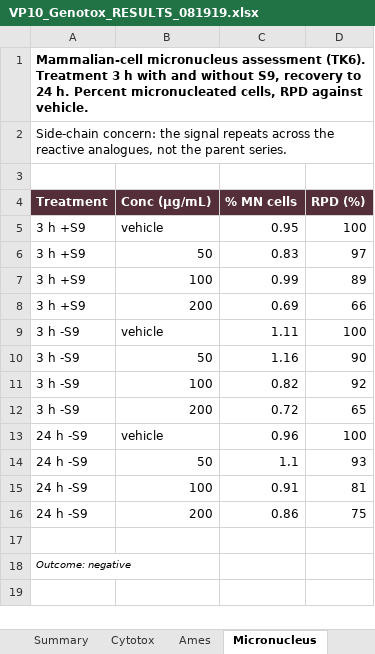
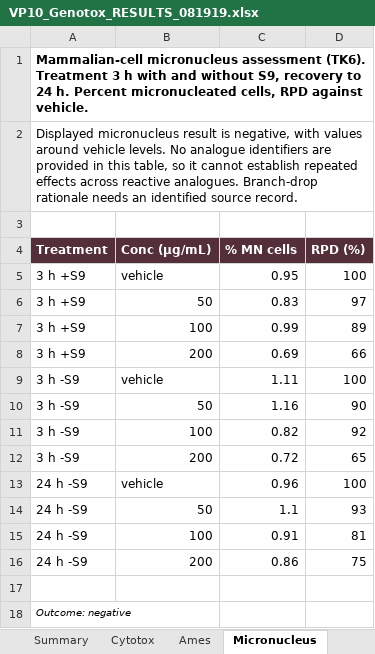
Before and after one commit to 60xAI/portco-mock-dataset, an Excel workbook: output/heldback_firm_G/OsterquillData/Studies/OT-19-S0100/Raw_Observations/VP10_Genotox_RESULTS_081919.xlsx, sheet Micronucleus, drawn as a sheet; values as stored, in another font and other column widths than the file's, no borders; the diff names each change by its address in the sheet, - before the commit and + after, or states it on an @@ line.

```diff
--- a/output/heldback_firm_G/OsterquillData/Studies/OT-19-S0100/Raw_Observations/VP10_Genotox_RESULTS_081919.xlsx (sheet Micronucleus)
+++ b/output/heldback_firm_G/OsterquillData/Studies/OT-19-S0100/Raw_Observations/VP10_Genotox_RESULTS_081919.xlsx (sheet Micronucleus)
-A2 (Treatment): Side-chain concern: the signal repeats across the reactive analogues, not the parent series.
+A2 (Treatment): Displayed micronucleus result is negative, with values around vehicle levels. No analogue identifiers are provided in this table, so it cannot establish repeated effects across reactive analogues. Branch-drop rationale needs an identified source record.
```
Also changed, not shown: sheet Summary, sheet Ames, sheet Cytotox, 1 other file.
